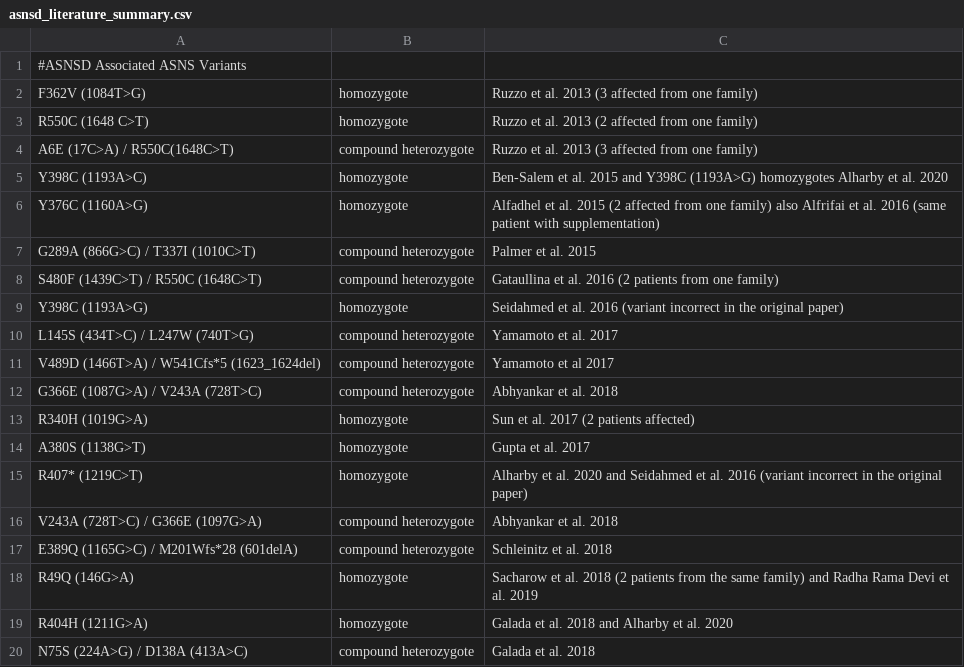
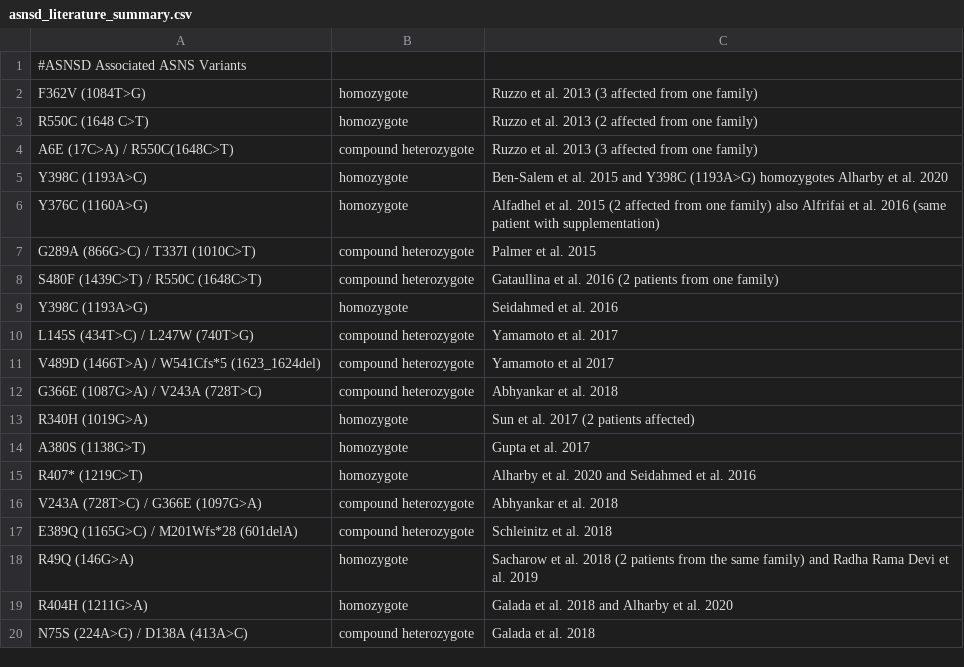
Before and after one commit to StephenStaklinski/alphamissense_asns, a CSV file: data/asnsd_variants_raw_data/asnsd_literature_summary.csv, drawn as a sheet; only a part is shown.

Commit message:
fix table 1

```diff
--- a/data/asnsd_variants_raw_data/asnsd_literature_summary.csv
+++ b/data/asnsd_variants_raw_data/asnsd_literature_summary.csv
@@ -8,3 +8,3 @@ G289A (866G>C) / T337I (1010C>T),compound heterozygote,Palmer et al. 2015
 S480F (1439C>T) / R550C (1648C>T),compound heterozygote,Gataullina et al. 2016 (2 patients from one family)
-Y398C (1193A>G),homozygote,Seidahmed et al. 2016 (variant incorrect in the original paper)
+Y398C (1193A>G),homozygote,Seidahmed et al. 2016
 L145S (434T>C) / L247W (740T>G),compound heterozygote,Yamamoto et al. 2017
@@ -14,3 +14,3 @@ R340H (1019G>A),homozygote,Sun et al. 2017 (2 patients affected)
 A380S (1138G>T),homozygote,Gupta et al. 2017
-R407* (1219C>T),homozygote,Alharby et al. 2020 and Seidahmed et al. 2016 (variant incorrect in the original paper)
+R407* (1219C>T),homozygote,Alharby et al. 2020 and Seidahmed et al. 2016
 V243A (728T>C) / G366E (1097G>A),compound heterozygote,Abhyankar et al. 2018
```
Also changed, not shown: 1 other file.
